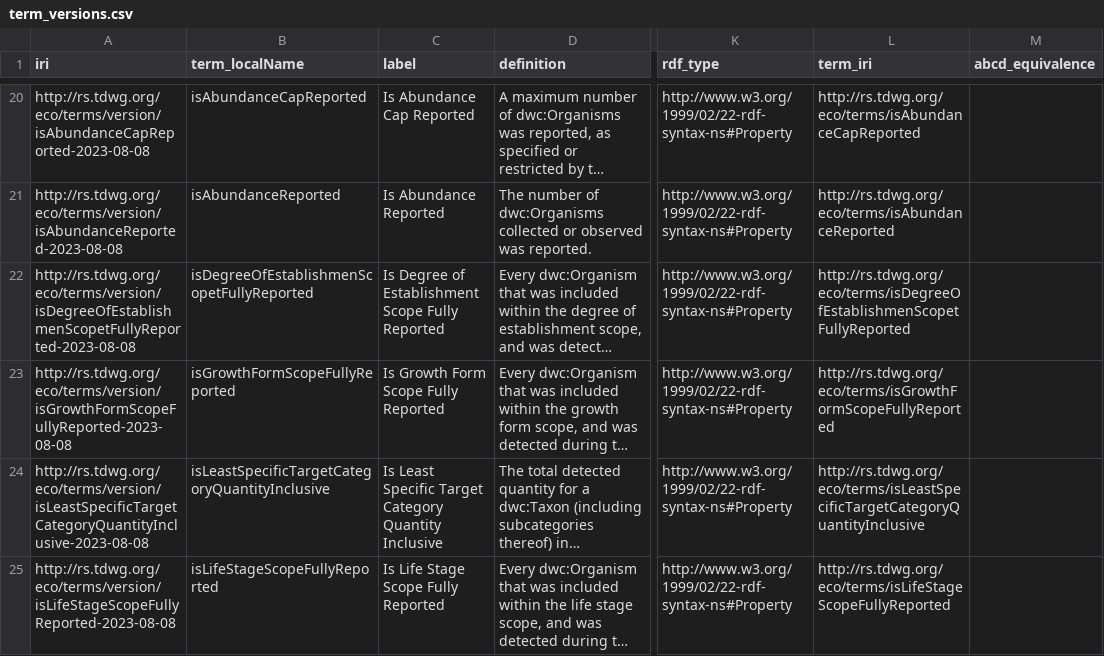
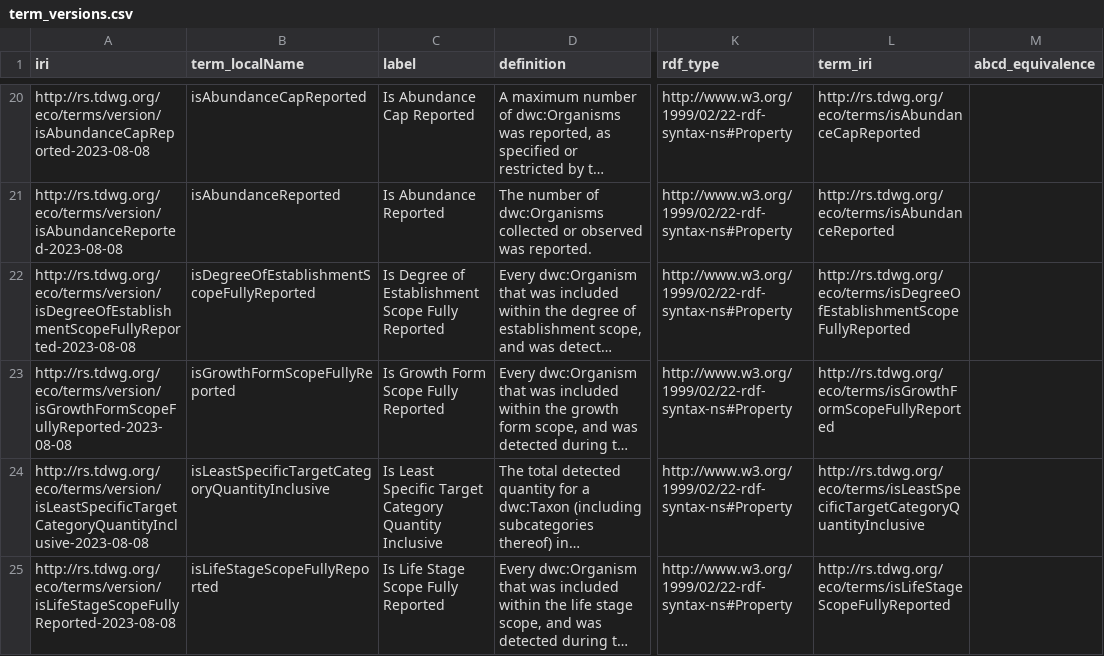
Before and after one commit to tdwg/hc, a CSV file: vocabulary/term_versions.csv, drawn as a sheet; only a part is shown, gaps mark what is left out; long unchanged cells end in …; the diff names each change by its address in the sheet, - before the commit and + after, or states it on an @@ line.

```diff
--- a/vocabulary/term_versions.csv
+++ b/vocabulary/term_versions.csv
-A22 (iri): http://rs.tdwg.org/eco/terms/version/isDegreeOfEstablishmenScopetFullyReported-2023-08-08
+A22 (iri): http://rs.tdwg.org/eco/terms/version/isDegreeOfEstablishmentScopeFullyReported-2023-08-08
-B22 (term_localName): isDegreeOfEstablishmenScopetFullyReported
+B22 (term_localName): isDegreeOfEstablishmentScopeFullyReported
-L22 (term_iri): http://rs.tdwg.org/eco/terms/isDegreeOfEstablishmenScopetFullyReported
+L22 (term_iri): http://rs.tdwg.org/eco/terms/isDegreeOfEstablishmentScopeFullyReported
```
Also changed, not shown: build/qrg-list.csv, 6 other files.
